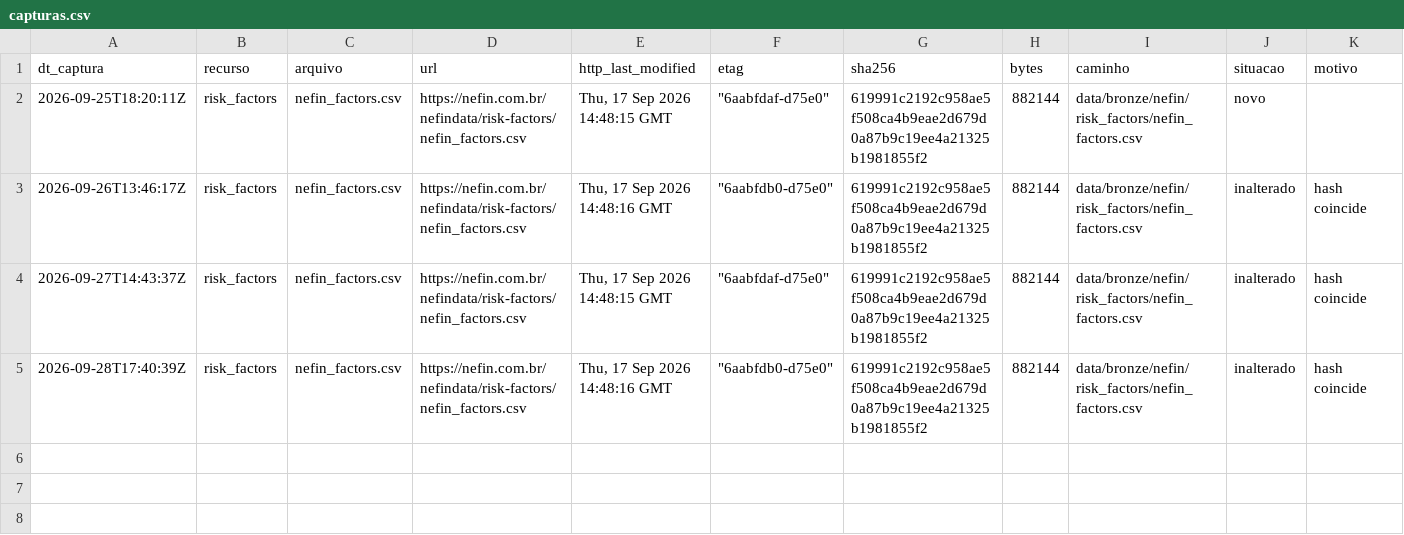
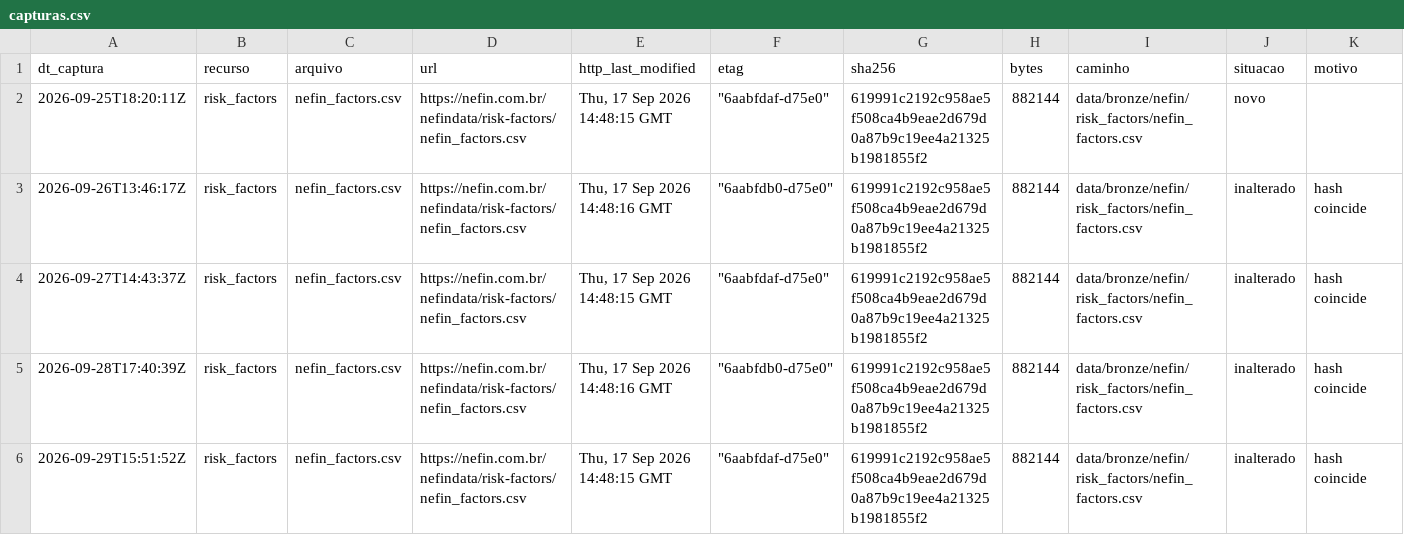
Before and after one commit to OsvaldoSantana/meol, a CSV file: docs/acervo/nefin/capturas.csv, drawn as a sheet.

```diff
--- a/docs/acervo/nefin/capturas.csv
+++ b/docs/acervo/nefin/capturas.csv
@@ -5 +5,2 @@ dt_captura;recurso;arquivo;url;http_last_modified;etag;sha256;bytes;caminho;situ
 2026-09-28T17:40:39Z;risk_factors;nefin_factors.csv;https://nefin.com.br/nefindata/risk-factors/nefin_factors.csv;Thu, 17 Sep 2026 14:48:16 GMT;"""6aabfdb0-d75e0""";619991c2192c958ae5f508ca4b9eae2d679d0a87b9c19ee4a21325b1981855f2;882144;data/bronze/nefin/risk_factors/nefin_factors.csv;inalterado;hash coincide
+2026-09-29T15:51:52Z;risk_factors;nefin_factors.csv;https://nefin.com.br/nefindata/risk-factors/nefin_factors.csv;Thu, 17 Sep 2026 14:48:15 GMT;"""6aabfdaf-d75e0""";619991c2192c958ae5f508ca4b9eae2d679d0a87b9c19ee4a21325b1981855f2;882144;data/bronze/nefin/risk_factors/nefin_factors.csv;inalterado;hash coincide
```
Also changed, not shown: docs/acervo/cvm/capturas.csv, 1 other file.
